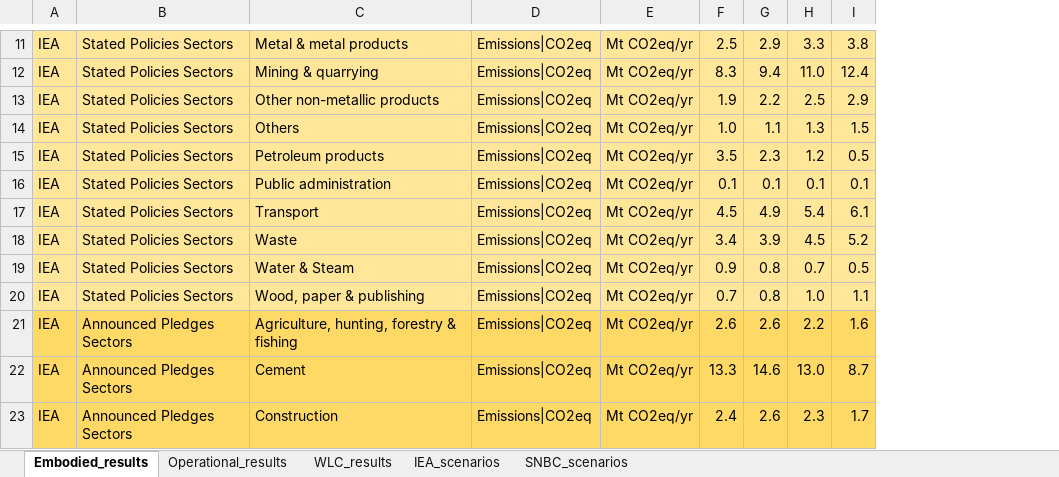
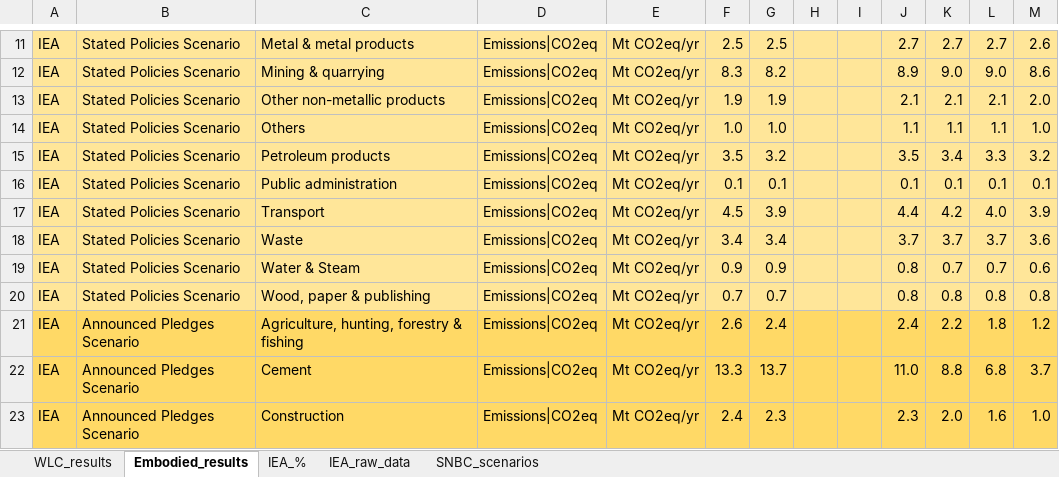
Before and after one commit to marpellan/French_WLC_budgets, an Excel workbook: Top_down_pathways.xlsx, sheet Embodied_results, drawn as a sheet; only a part is shown, gaps mark what is left out; values as stored, in another font and other column widths than the file's, no borders; removed rows and columns are numbered as before the commit, all else as after; the diff covers the shown part only; the diff names each change by its address in the sheet, - before the commit and + after, or states it on an @@ line.

Commit message:
update IEA scenarios with WEO2023

```diff
--- a/Top_down_pathways.xlsx (sheet Embodied_results)
+++ b/Top_down_pathways.xlsx (sheet Embodied_results)
@@ sheet tab hidden: Operational_results @@
-sheet tab: IEA_scenarios
+sheet tab: IEA_%
+sheet tab: IEA_raw_data
@@ sheet tab order changed: WLC_results | Embodied_results | IEA_% | IEA_raw_data | SNBC_scenarios @@
-column B, rows 11-23: Stated Policies Sectors | Stated Policies Sectors | Stated Policies Sectors | Stated Policies Sectors | Stated Policies Sectors | Stated Policies Sectors | Stated Policies Sectors | Stated Policies Sectors | Stated Policies Sectors | Stated Policies Sectors | Announced Pledges Sectors | Announced Pledges Sectors | Announced Pledges Sectors
+column B, rows 11-23: Stated Policies Scenario | Stated Policies Scenario | Stated Policies Scenario | Stated Policies Scenario | Stated Policies Scenario | Stated Policies Scenario | Stated Policies Scenario | Stated Policies Scenario | Stated Policies Scenario | Stated Policies Scenario | Announced Pledges Scenario | Announced Pledges Scenario | Announced Pledges Scenario
+column G, rows 11-23: 2.5 | 8.2 | 1.9 | 1.0 | 3.2 | 0.1 | 3.9 | 3.4 | 0.9 | 0.7 | 2.4 | 13.7 | 2.3
+column H, empty
+column I, empty
+column K, rows 11-23: 2.7 | 9.0 | 2.1 | 1.1 | 3.4 | 0.1 | 4.2 | 3.7 | 0.7 | 0.8 | 2.2 | 8.8 | 2.0
-J11: 2.9
+J11: 2.7
-L11: 3.3
+L11: 2.7
-M11: 3.8
+M11: 2.6
-J12: 9.4
+J12: 8.9
-L12: 11.0
+L12: 9.0
-M12: 12.4
+M12: 8.6
-J13: 2.2
+J13: 2.1
-L13: 2.5
+L13: 2.1
-M13: 2.9
+M13: 2.0
-L14: 1.3
+L14: 1.1
-M14: 1.5
+M14: 1.0
-J15: 2.3
+J15: 3.5
-L15: 1.2
+L15: 3.3
-M15: 0.5
+M15: 3.2
-J17: 4.9
+J17: 4.4
-L17: 5.4
+L17: 4.0
-M17: 6.1
+M17: 3.9
-J18: 3.9
+J18: 3.7
-L18: 4.5
+L18: 3.7
-M18: 5.2
+M18: 3.6
-M19: 0.5
+M19: 0.6
-L20: 1.0
+L20: 0.8
-M20: 1.1
+M20: 0.8
-J21: 2.6
+J21: 2.4
-L21: 2.2
+L21: 1.8
-M21: 1.6
+M21: 1.2
-J22: 14.6
+J22: 11.0
-L22: 13.0
+L22: 6.8
-M22: 8.7
+M22: 3.7
-J23: 2.6
+J23: 2.3
-L23: 2.3
+L23: 1.6
-M23: 1.7
+M23: 1.0
```
Also changed, not shown: 19 removed rows, 114 edited cells and cell formats elsewhere in this sheet, sheet WLC_results, formulas that keep their value, Concordances/IEA_sectors_pathways_concordance .xlsx, Operational_calculations.xlsx, 8 other files.
